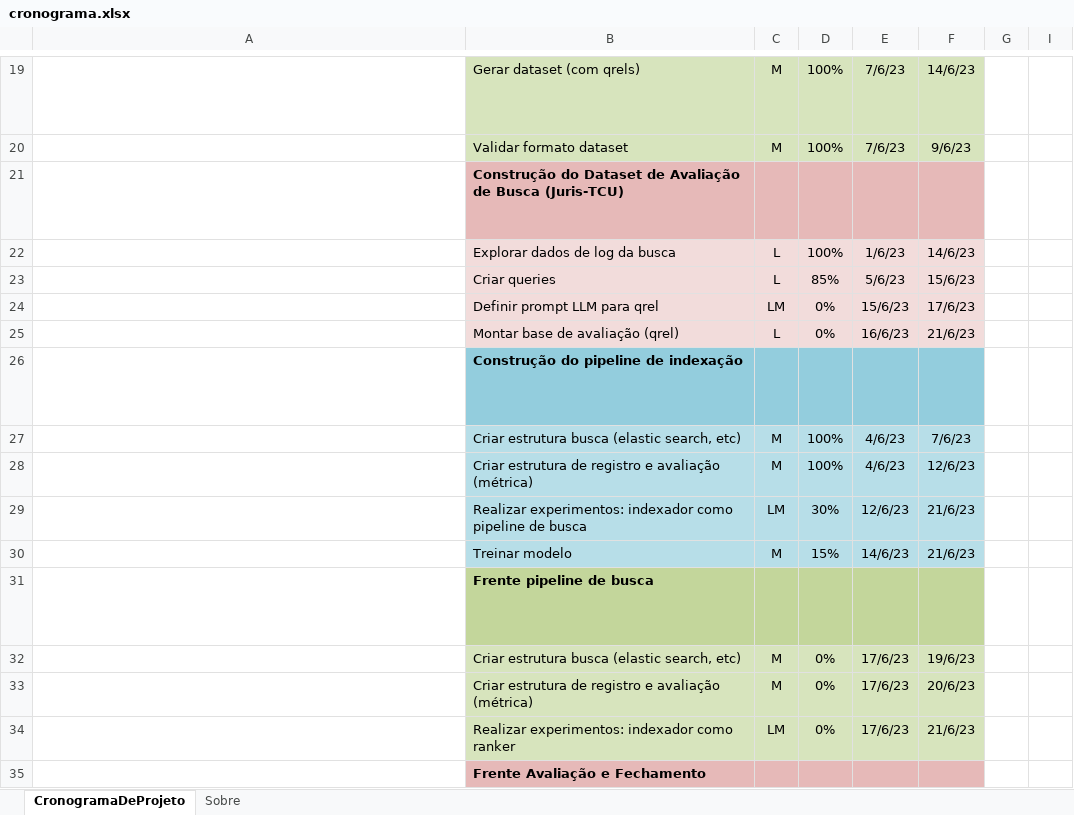
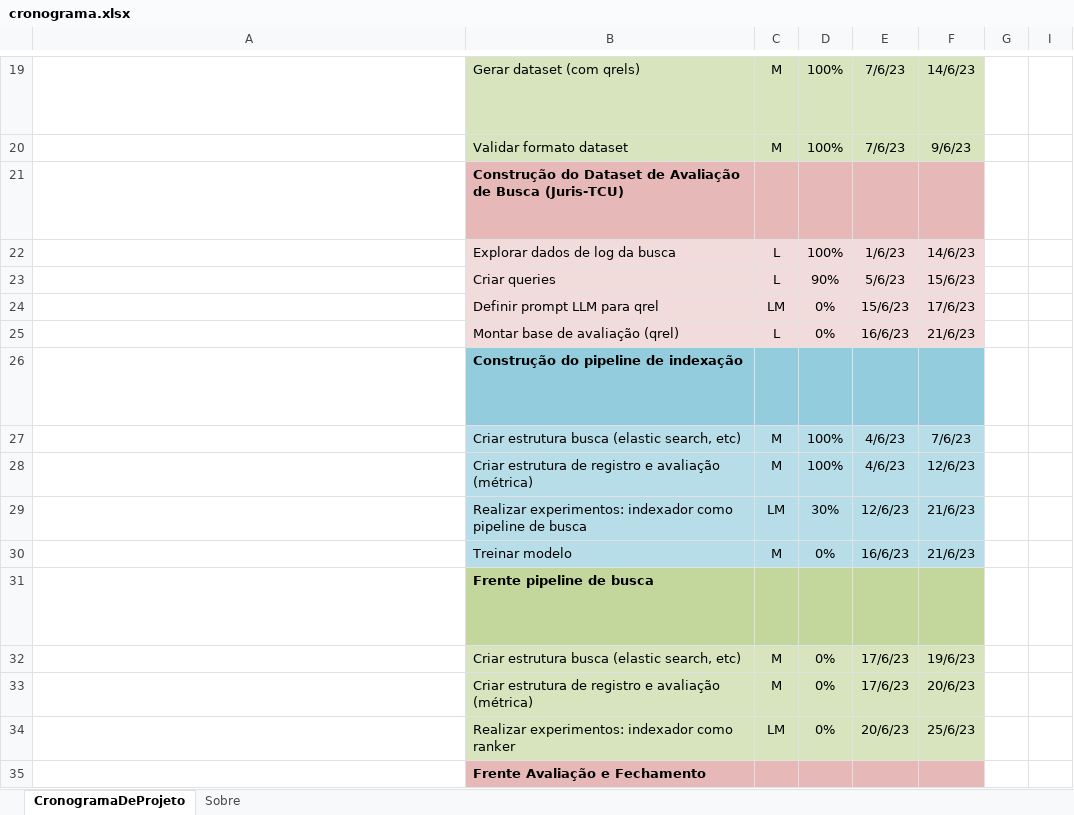
Before and after one commit to marcusborela/ind-ir, an Excel workbook: docs/schedule/cronograma.xlsx, sheet CronogramaDeProjeto, drawn as a sheet; only a part is shown, gaps mark what is left out; long unchanged cells end in …; values as stored, in another font and other column widths than the file's, no borders; conditional formats not drawn; the diff names each change by its address in the sheet, - before the commit and + after, or states it on an @@ line.

Commit message:
ajuste no cronograma

```diff
--- a/docs/schedule/cronograma.xlsx (sheet CronogramaDeProjeto)
+++ b/docs/schedule/cronograma.xlsx (sheet CronogramaDeProjeto)
-D23: 85%
+D23: 90%
-D30: 15%
+D30: 0%
-E30: 14/6/23
+E30: 16/6/23
-E34: 17/6/23
+E34: 20/6/23
-F34: 21/6/23
+F34: 25/6/23
```
Also changed, not shown: hidden cells, 2 other files.
